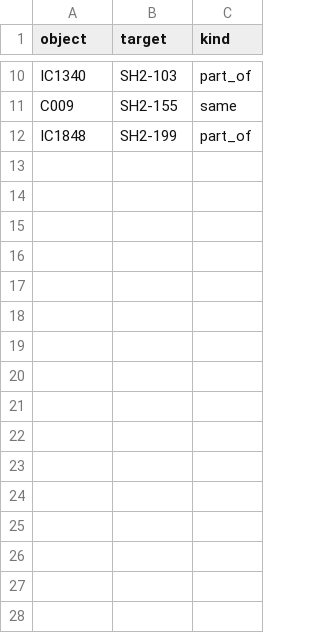
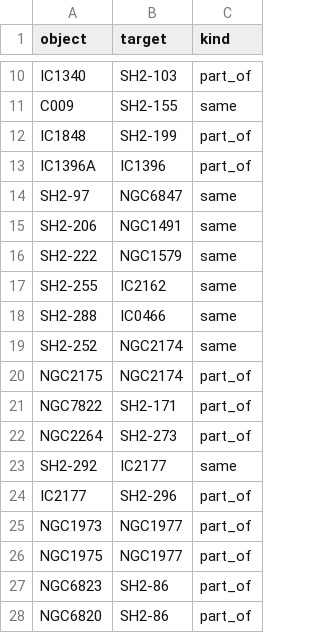
Before and after one commit to ConnRaus/Modified_OpenNGC, a CSV file: database_files/links.csv, drawn as a sheet; only a part is shown, gaps mark what is left out.

```diff
--- a/database_files/links.csv
+++ b/database_files/links.csv
@@ -12 +12,17 @@ C009;SH2-155;same
 IC1848;SH2-199;part_of
+IC1396A;IC1396;part_of
+SH2-97;NGC6847;same
+SH2-206;NGC1491;same
+SH2-222;NGC1579;same
+SH2-255;IC2162;same
+SH2-288;IC0466;same
+SH2-252;NGC2174;same
+NGC2175;NGC2174;part_of
+NGC7822;SH2-171;part_of
+NGC2264;SH2-273;part_of
+SH2-292;IC2177;same
+IC2177;SH2-296;part_of
+NGC1973;NGC1977;part_of
+NGC1975;NGC1977;part_of
+NGC6823;SH2-86;part_of
+NGC6820;SH2-86;part_of
```
Also changed, not shown: database_files/addendum.csv, 1 other file.
